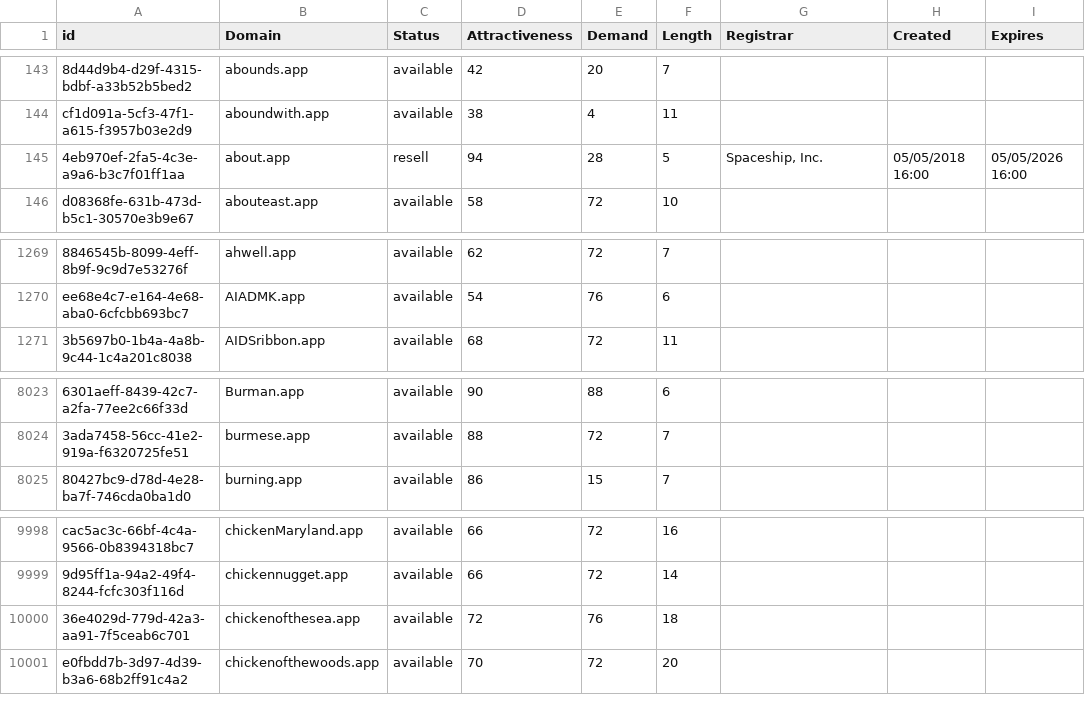
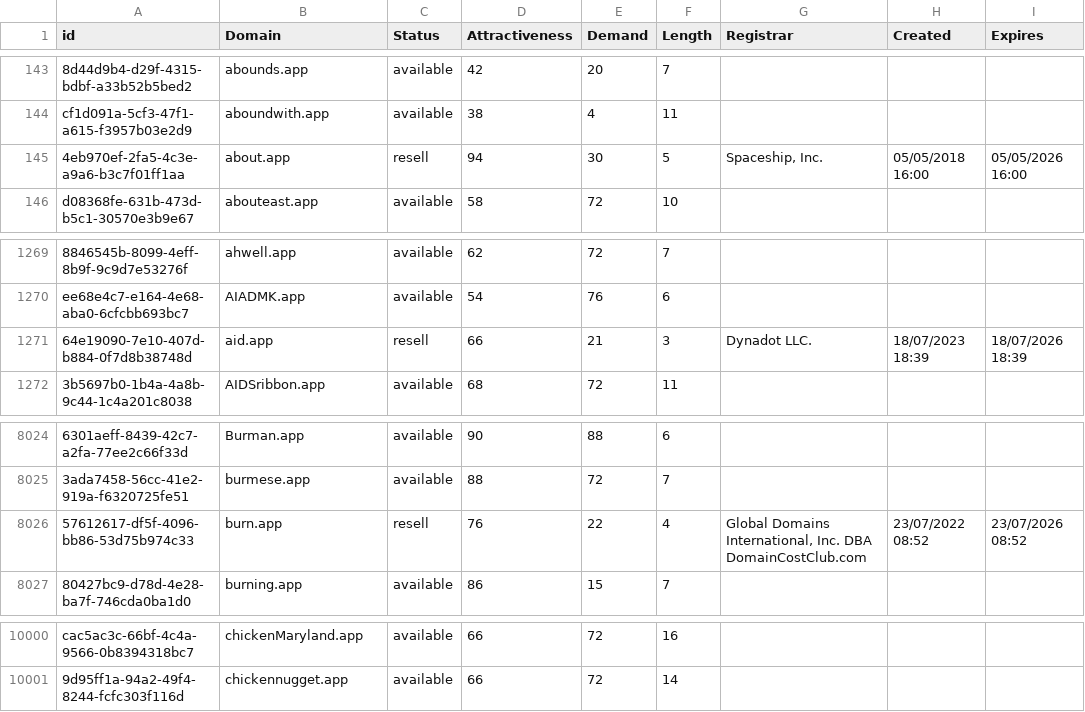
Before and after one commit to UniqueDomains/app-oneword-domains, a CSV file: app.csv, drawn as a sheet; only a part is shown, gaps mark what is left out; removed rows and columns are numbered as before the commit, all else as after; the diff names each change by its address in the sheet, - before the commit and + after, or states it on an @@ line.

Commit message:
Domains update

```diff
--- a/app.csv
+++ b/app.csv
-E145 (Demand): 28
+E145 (Demand): 30
+row 1271: 64e19090-7e10-407d-b884-0f7d8b38748d | aid.app | resell | 66 | 21 | 3 | Dynadot LLC. | 18/07/2023 18:39 | 18/07/2026 18:39
+row 8026: 57612617-df5f-4096-bb86-53d75b974c33 | burn.app | resell | 76 | 22 | 4 | Global Domains International, Inc. DBA DomainCostClub.com | 23/07/2022 08:52 | 23/07/2026 08:52
-row 10000: 36e4029d-779d-42a3-aa91-7f5ceab6c701 | chickenofthesea.app | available | 72 | 76 | 18
-row 10001: e0fbdd7b-3d97-4d39-b3a6-68b2ff91c4a2 | chickenofthewoods.app | available | 70 | 72 | 20
```
Also changed, not shown: 2 other files.
